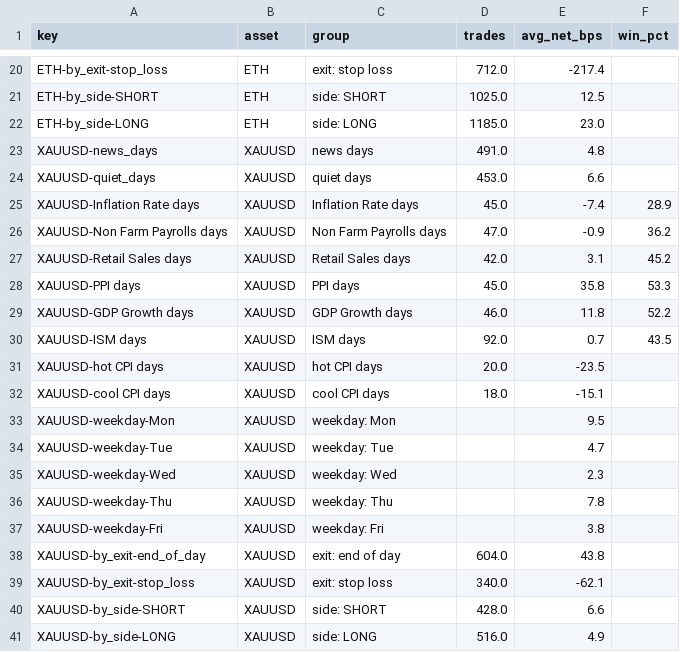
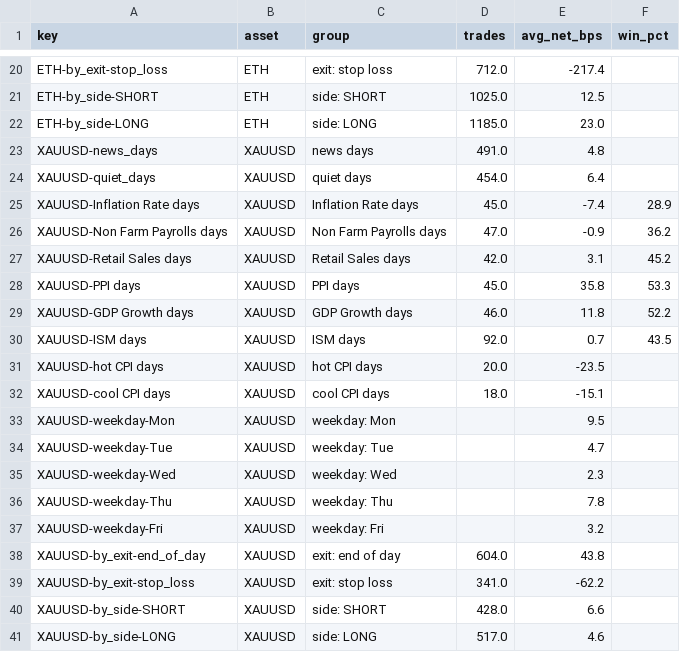
Before and after one commit to debtsolverscanada-lgtm/trading-results, a CSV file: data/lessons.csv, drawn as a sheet; only a part is shown, gaps mark what is left out.

```diff
--- a/data/lessons.csv
+++ b/data/lessons.csv
@@ -23,3 +23,3 @@ ETH-by_side-LONG,ETH,side: LONG,1185.0,23.0,
 XAUUSD-news_days,XAUUSD,news days,491.0,4.8,
-XAUUSD-quiet_days,XAUUSD,quiet days,453.0,6.6,
+XAUUSD-quiet_days,XAUUSD,quiet days,454.0,6.4,
 XAUUSD-Inflation Rate days,XAUUSD,Inflation Rate days,45.0,-7.4,28.9
@@ -36,6 +36,6 @@ XAUUSD-weekday-Wed,XAUUSD,weekday: Wed,,2.3,
 XAUUSD-weekday-Thu,XAUUSD,weekday: Thu,,7.8,
-XAUUSD-weekday-Fri,XAUUSD,weekday: Fri,,3.8,
+XAUUSD-weekday-Fri,XAUUSD,weekday: Fri,,3.2,
 XAUUSD-by_exit-end_of_day,XAUUSD,exit: end of day,604.0,43.8,
-XAUUSD-by_exit-stop_loss,XAUUSD,exit: stop loss,340.0,-62.1,
+XAUUSD-by_exit-stop_loss,XAUUSD,exit: stop loss,341.0,-62.2,
 XAUUSD-by_side-SHORT,XAUUSD,side: SHORT,428.0,6.6,
-XAUUSD-by_side-LONG,XAUUSD,side: LONG,516.0,4.9,
+XAUUSD-by_side-LONG,XAUUSD,side: LONG,517.0,4.6,
```
Also changed, not shown: data/report.csv, data/stress.csv, 4 other files.
